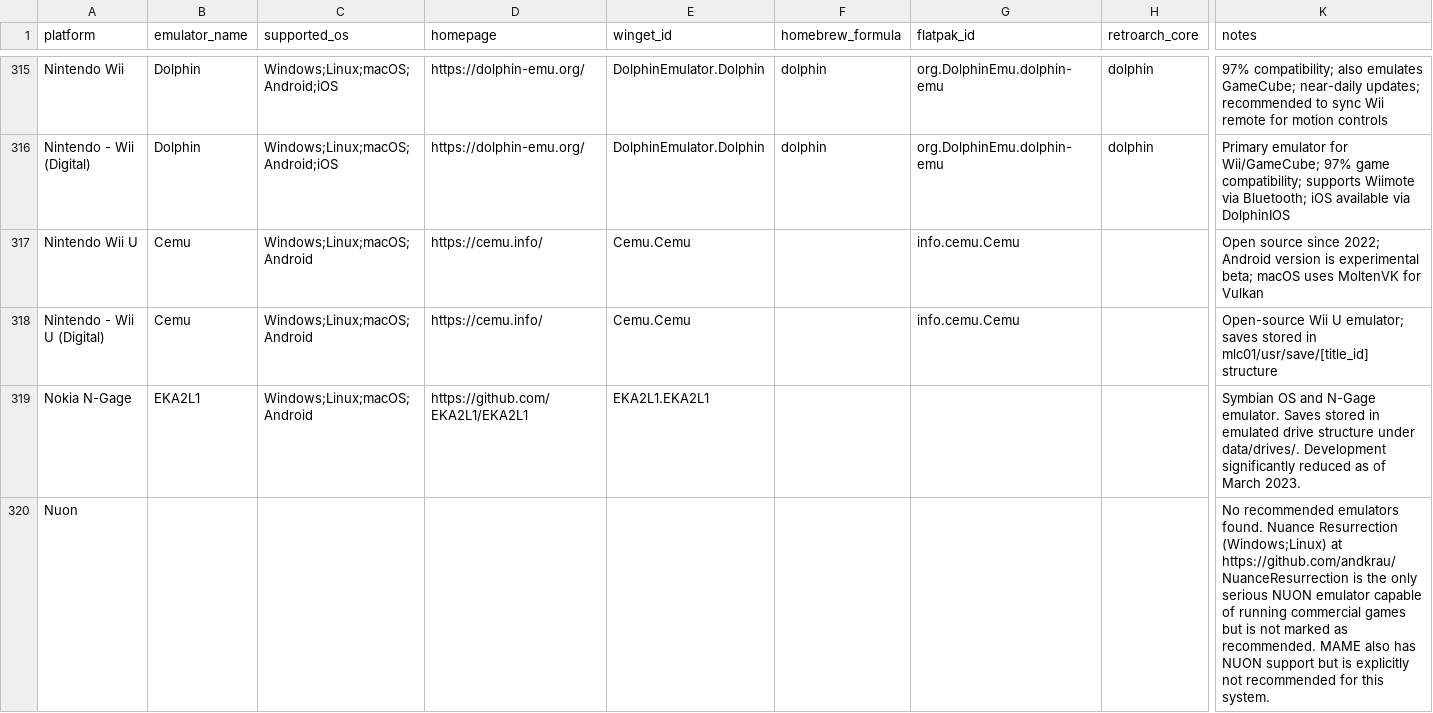
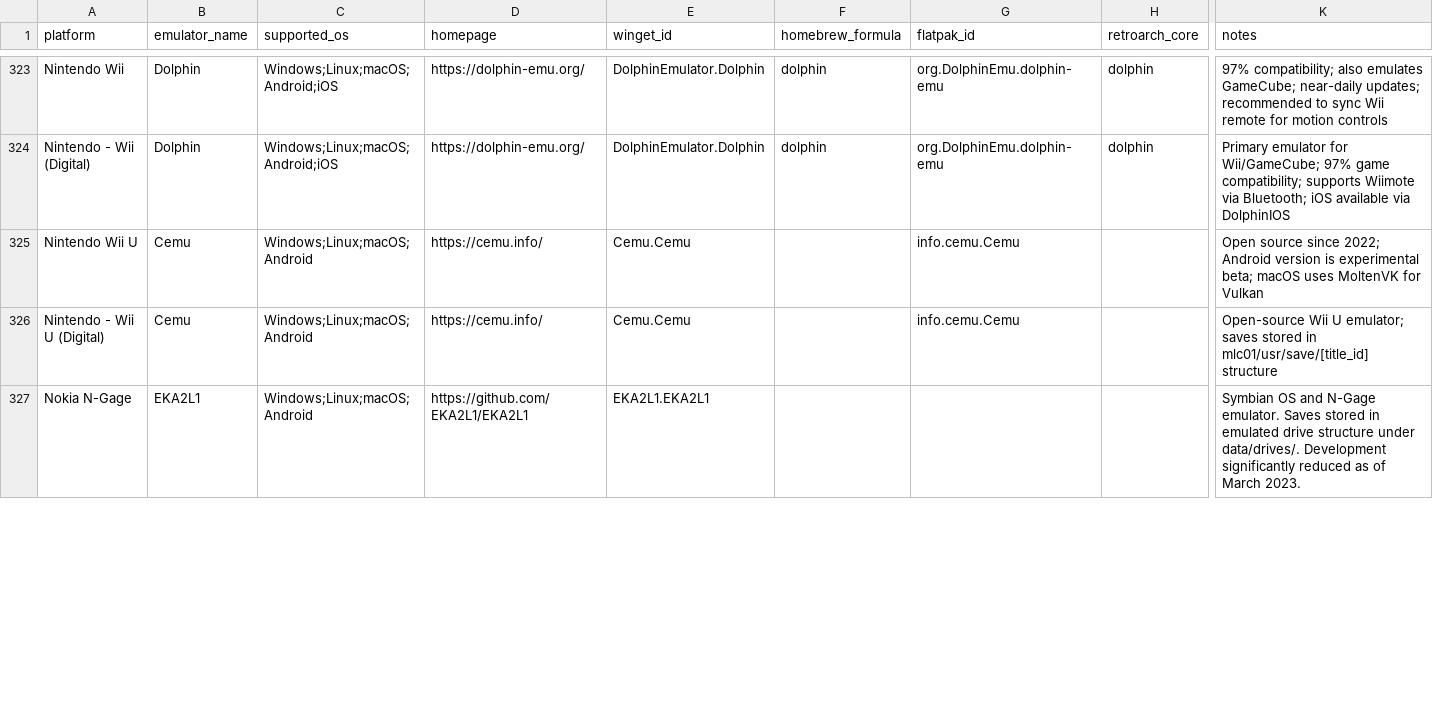
Before and after one commit to benwbooth/lunchbox, a CSV file: emulator_details/all_emulators.csv, drawn as a sheet; only a part is shown, gaps mark what is left out; removed rows and columns are numbered as before the commit, all else as after; rows hold the shown columns only; the diff covers the shown part only; the diff names each change by its address in the sheet, - before the commit and + after, or states it on an @@ line.

Commit message:
Add maintained emulator alternatives

```diff
--- a/emulator_details/all_emulators.csv
+++ b/emulator_details/all_emulators.csv
-row 320: Nuon |  |  |  |  |  |  |  | No recommended emulators found. Nuance Resurrection (Windows;Linux) at https://github.com/andkrau/NuanceResurrection is the only serious NUON emulator capable of running commercial games but is not marked as recommended. MAME also has NUON support but is explicitly not recommended for this system.
```
Also changed, not shown: 18 added rows elsewhere in this file, 4 other files.
